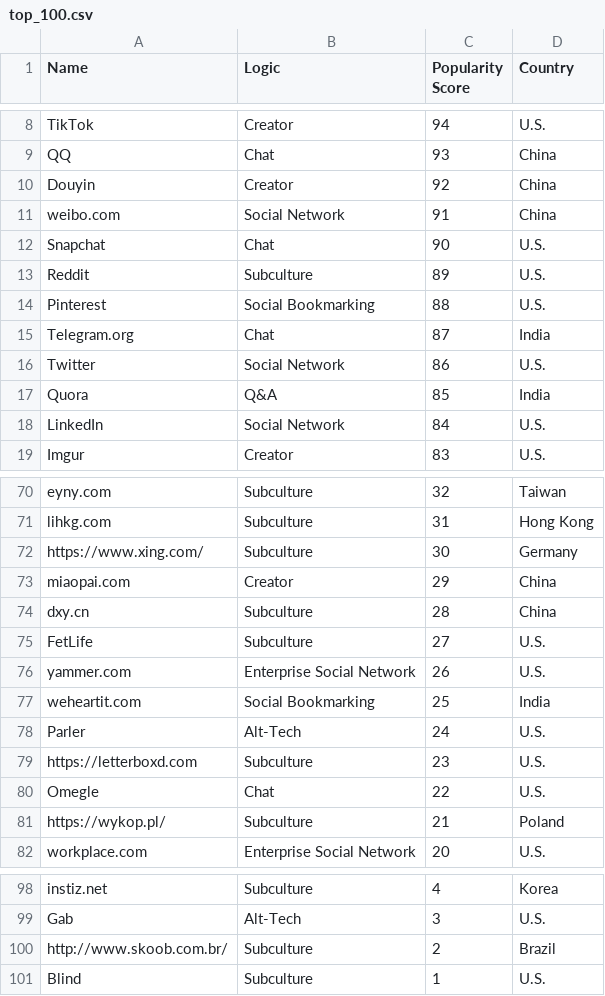
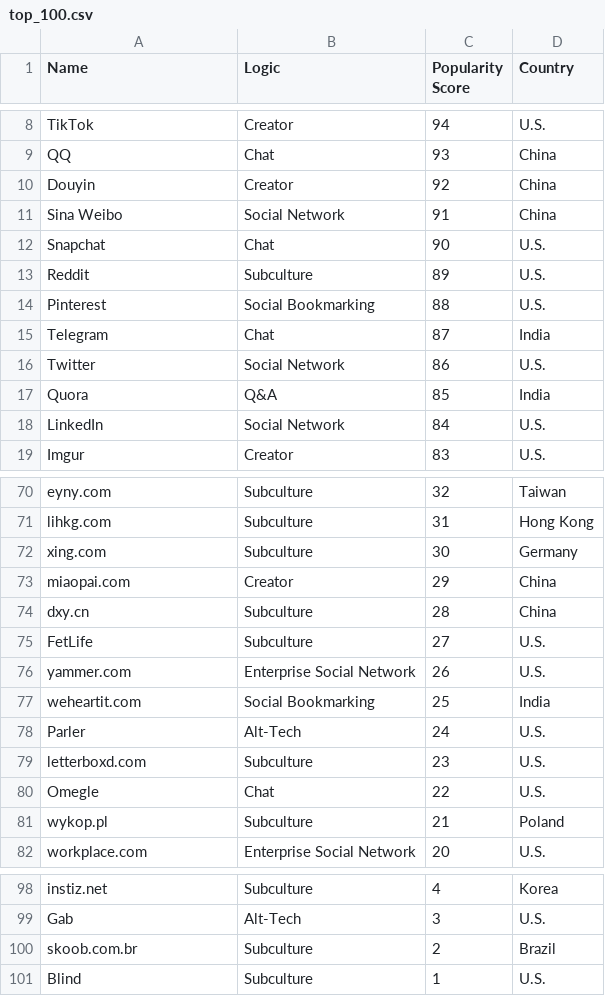
Before and after one commit to knightcolumbia/top-100-social-media, a CSV file: top_100.csv, drawn as a sheet; only a part is shown, gaps mark what is left out.

Commit message:
update top_100.csv

```diff
--- a/top_100.csv
+++ b/top_100.csv
@@ -10,3 +10,3 @@ QQ,Chat,93,China
 Douyin,Creator,92,China
-weibo.com,Social Network,91,China
+Sina Weibo,Social Network,91,China
 Snapchat,Chat,90,U.S.
@@ -14,3 +14,3 @@ Reddit,Subculture,89,U.S.
 Pinterest,Social Bookmarking,88,U.S.
-Telegram.org,Chat,87,India
+Telegram,Chat,87,India
 Twitter,Social Network,86,U.S.
@@ -71,3 +71,3 @@ eyny.com,Subculture,32,Taiwan
 lihkg.com,Subculture,31,Hong Kong
-https://www.xing.com/,Subculture,30,Germany
+xing.com,Subculture,30,Germany
 miaopai.com,Creator,29,China
@@ -78,5 +78,5 @@ weheartit.com,Social Bookmarking,25,India
 Parler,Alt-Tech,24,U.S.
-https://letterboxd.com,Subculture,23,U.S.
+letterboxd.com,Subculture,23,U.S.
 Omegle,Chat,22,U.S.
-https://wykop.pl/,Subculture,21,Poland
+wykop.pl,Subculture,21,Poland
 workplace.com,Enterprise Social Network,20,U.S.
@@ -99,3 +99,3 @@ instiz.net,Subculture,4,Korea
 Gab,Alt-Tech,3,U.S.
-http://www.skoob.com.br/,Subculture,2,Brazil
+skoob.com.br,Subculture,2,Brazil
 Blind,Subculture,1,U.S.
```
